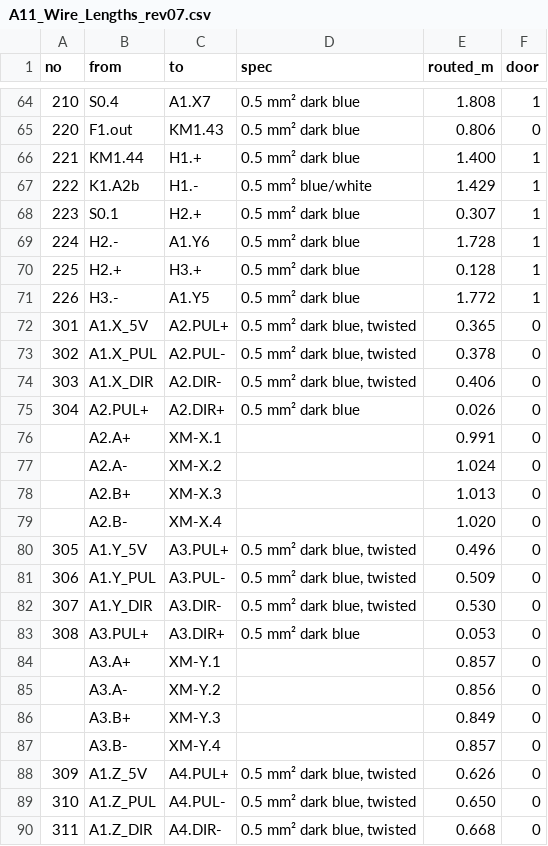
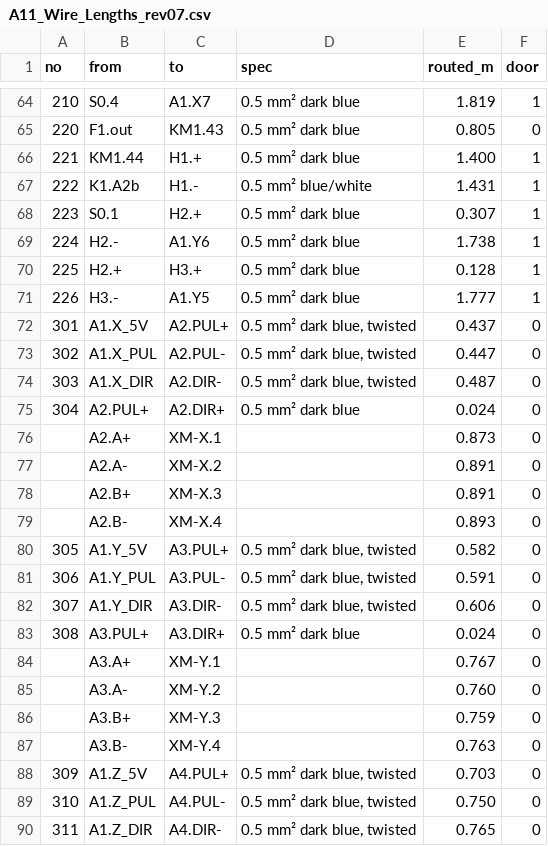
Before and after one commit to YBK1998/UnityPANEL, a CSV file: A11_CircuitSim/Verification/A11_Wire_Lengths_rev07.csv, drawn as a sheet; only a part is shown, gaps mark what is left out; the diff covers the shown part only.

```diff
--- a/A11_CircuitSim/Verification/A11_Wire_Lengths_rev07.csv
+++ b/A11_CircuitSim/Verification/A11_Wire_Lengths_rev07.csv
@@ -64,27 +64,27 @@ no,from,to,spec,routed_m,door
-210,S0.4,A1.X7,"0.5 mm² dark blue",1.808,1
-220,F1.out,KM1.43,"0.5 mm² dark blue",0.806,0
+210,S0.4,A1.X7,"0.5 mm² dark blue",1.819,1
+220,F1.out,KM1.43,"0.5 mm² dark blue",0.805,0
 221,KM1.44,H1.+,"0.5 mm² dark blue",1.400,1
-222,K1.A2b,H1.-,"0.5 mm² blue/white",1.429,1
+222,K1.A2b,H1.-,"0.5 mm² blue/white",1.431,1
 223,S0.1,H2.+,"0.5 mm² dark blue",0.307,1
-224,H2.-,A1.Y6,"0.5 mm² dark blue",1.728,1
+224,H2.-,A1.Y6,"0.5 mm² dark blue",1.738,1
 225,H2.+,H3.+,"0.5 mm² dark blue",0.128,1
-226,H3.-,A1.Y5,"0.5 mm² dark blue",1.772,1
-301,A1.X_5V,A2.PUL+,"0.5 mm² dark blue, twisted",0.365,0
-302,A1.X_PUL,A2.PUL-,"0.5 mm² dark blue, twisted",0.378,0
-303,A1.X_DIR,A2.DIR-,"0.5 mm² dark blue, twisted",0.406,0
-304,A2.PUL+,A2.DIR+,"0.5 mm² dark blue",0.026,0
-,A2.A+,XM-X.1,"",0.991,0
-,A2.A-,XM-X.2,"",1.024,0
-,A2.B+,XM-X.3,"",1.013,0
-,A2.B-,XM-X.4,"",1.020,0
-305,A1.Y_5V,A3.PUL+,"0.5 mm² dark blue, twisted",0.496,0
-306,A1.Y_PUL,A3.PUL-,"0.5 mm² dark blue, twisted",0.509,0
-307,A1.Y_DIR,A3.DIR-,"0.5 mm² dark blue, twisted",0.530,0
-308,A3.PUL+,A3.DIR+,"0.5 mm² dark blue",0.053,0
-,A3.A+,XM-Y.1,"",0.857,0
-,A3.A-,XM-Y.2,"",0.856,0
-,A3.B+,XM-Y.3,"",0.849,0
-,A3.B-,XM-Y.4,"",0.857,0
-309,A1.Z_5V,A4.PUL+,"0.5 mm² dark blue, twisted",0.626,0
-310,A1.Z_PUL,A4.PUL-,"0.5 mm² dark blue, twisted",0.650,0
-311,A1.Z_DIR,A4.DIR-,"0.5 mm² dark blue, twisted",0.668,0
+226,H3.-,A1.Y5,"0.5 mm² dark blue",1.777,1
+301,A1.X_5V,A2.PUL+,"0.5 mm² dark blue, twisted",0.437,0
+302,A1.X_PUL,A2.PUL-,"0.5 mm² dark blue, twisted",0.447,0
+303,A1.X_DIR,A2.DIR-,"0.5 mm² dark blue, twisted",0.487,0
+304,A2.PUL+,A2.DIR+,"0.5 mm² dark blue",0.024,0
+,A2.A+,XM-X.1,"",0.873,0
+,A2.A-,XM-X.2,"",0.891,0
+,A2.B+,XM-X.3,"",0.891,0
+,A2.B-,XM-X.4,"",0.893,0
+305,A1.Y_5V,A3.PUL+,"0.5 mm² dark blue, twisted",0.582,0
+306,A1.Y_PUL,A3.PUL-,"0.5 mm² dark blue, twisted",0.591,0
+307,A1.Y_DIR,A3.DIR-,"0.5 mm² dark blue, twisted",0.606,0
+308,A3.PUL+,A3.DIR+,"0.5 mm² dark blue",0.024,0
+,A3.A+,XM-Y.1,"",0.767,0
+,A3.A-,XM-Y.2,"",0.760,0
+,A3.B+,XM-Y.3,"",0.759,0
+,A3.B-,XM-Y.4,"",0.763,0
+309,A1.Z_5V,A4.PUL+,"0.5 mm² dark blue, twisted",0.703,0
+310,A1.Z_PUL,A4.PUL-,"0.5 mm² dark blue, twisted",0.750,0
+311,A1.Z_DIR,A4.DIR-,"0.5 mm² dark blue, twisted",0.765,0
```
Also changed, not shown: 66 edited cells elsewhere in this file, 14 other files.
